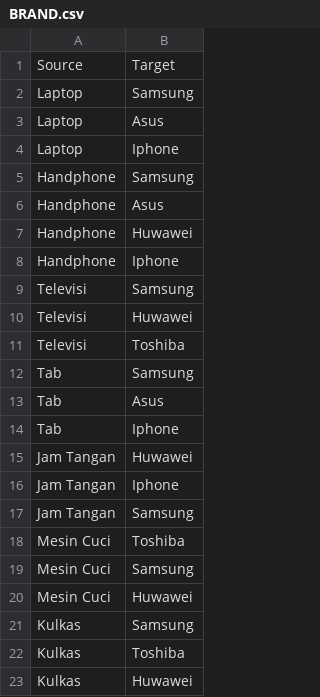
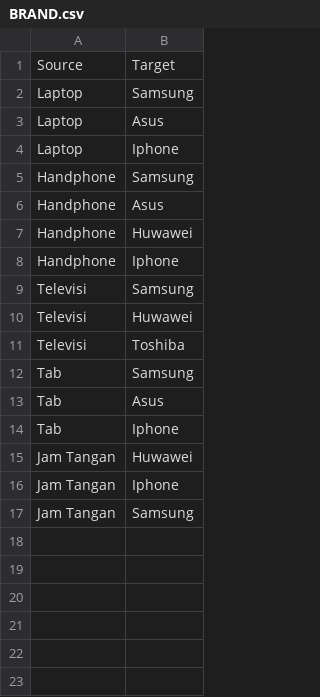
Before and after one commit to AnnisaCute/Ayam-kambeng, a CSV file: BRAND.csv, drawn as a sheet.

Commit message:
Add files via upload

```diff
--- a/BRAND.csv
+++ b/BRAND.csv
@@ -17,7 +17 @@ Jam Tangan, Iphone
 Jam Tangan, Samsung
-Mesin Cuci, Toshiba
-Mesin Cuci, Samsung
-Mesin Cuci, Huwawei
-Kulkas, Samsung
-Kulkas, Toshiba
-Kulkas, Huwawei
```
